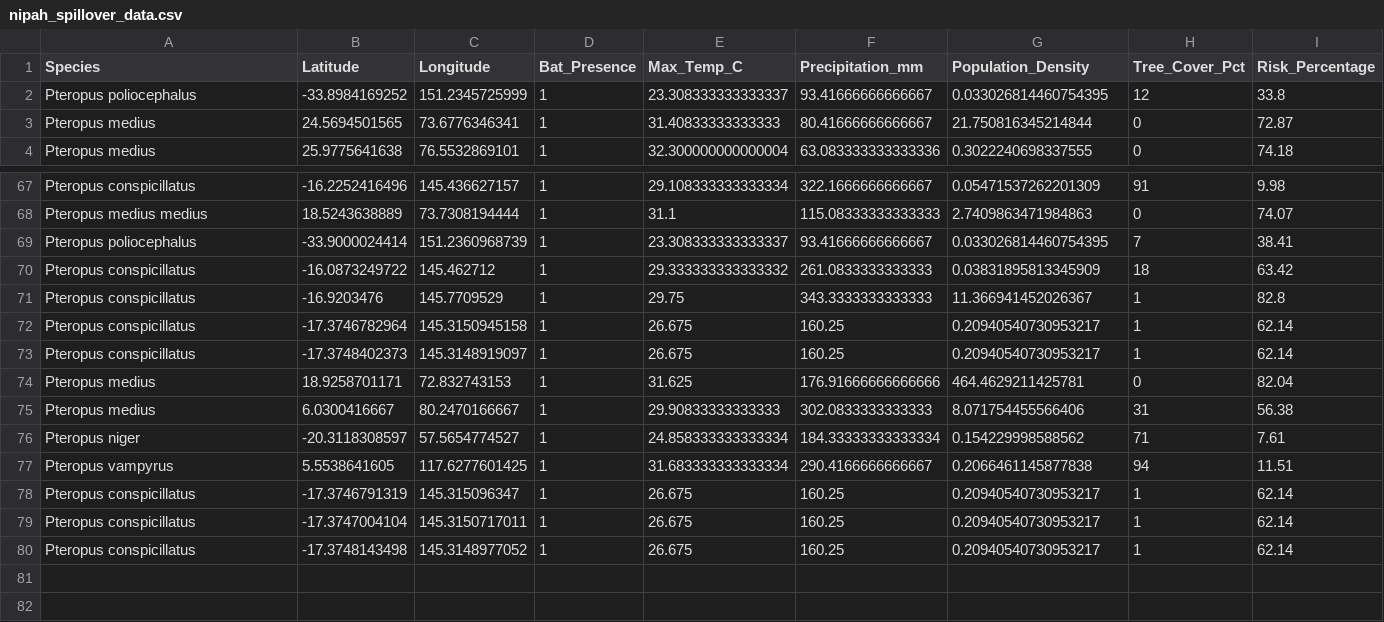
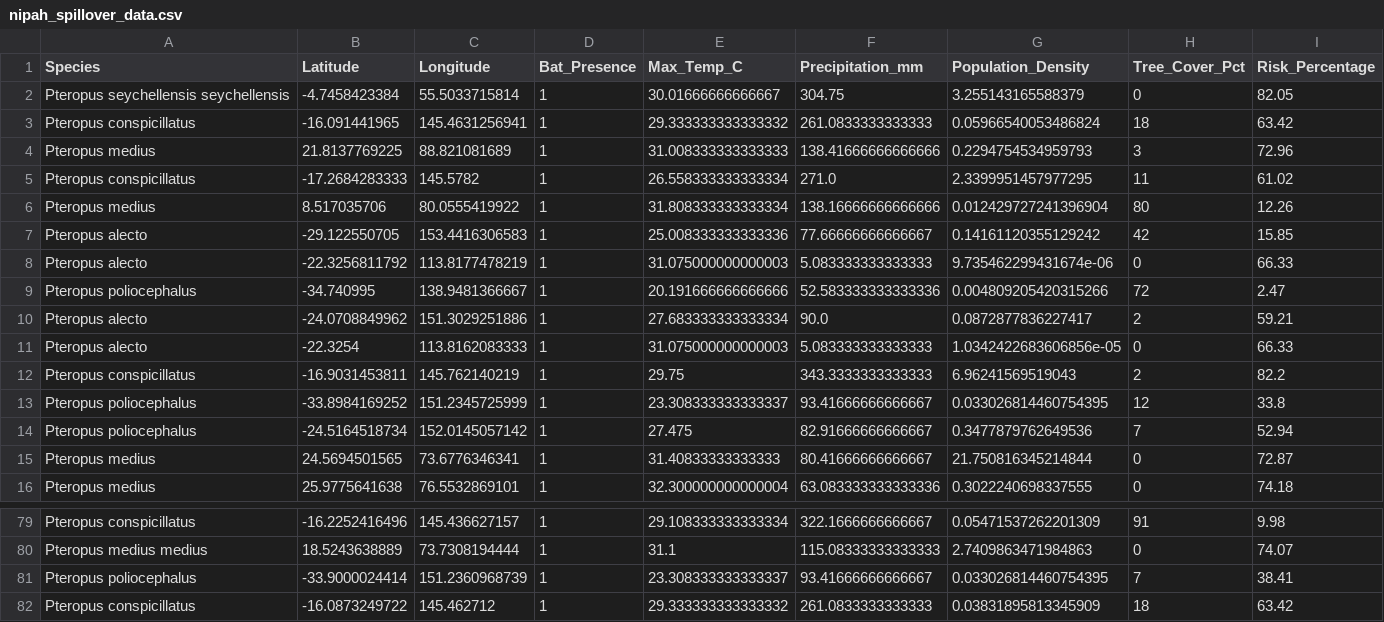
Before and after one commit to raghavvv1901/Nipah-Project, a CSV file: nipah_spillover_data.csv, drawn as a sheet; only a part is shown, gaps mark what is left out; removed rows and columns are numbered as before the commit, all else as after; the diff names each change by its address in the sheet, - before the commit and + after, or states it on an @@ line.

```diff
--- a/nipah_spillover_data.csv
+++ b/nipah_spillover_data.csv
+row 2: Pteropus seychellensis seychellensis | -4.7458423384 | 55.5033715814 | 1 | 30.01666666666667 | 304.75 | 3.255143165588379 | 0 | 82.05
+row 3: Pteropus conspicillatus | -16.091441965 | 145.4631256941 | 1 | 29.333333333333332 | 261.0833333333333 | 0.05966540053486824 | 18 | 63.42
+row 4: Pteropus medius | 21.8137769225 | 88.821081689 | 1 | 31.008333333333333 | 138.41666666666666 | 0.2294754534959793 | 3 | 72.96
+row 5: Pteropus conspicillatus | -17.2684283333 | 145.5782 | 1 | 26.558333333333334 | 271.0 | 2.3399951457977295 | 11 | 61.02
+row 6: Pteropus medius | 8.517035706 | 80.0555419922 | 1 | 31.808333333333334 | 138.16666666666666 | 0.012429727241396904 | 80 | 12.26
+row 7: Pteropus alecto | -29.122550705 | 153.4416306583 | 1 | 25.008333333333336 | 77.66666666666667 | 0.14161120355129242 | 42 | 15.85
+row 8: Pteropus alecto | -22.3256811792 | 113.8177478219 | 1 | 31.075000000000003 | 5.083333333333333 | 9.735462299431674e-06 | 0 | 66.33
+row 9: Pteropus poliocephalus | -34.740995 | 138.9481366667 | 1 | 20.191666666666666 | 52.583333333333336 | 0.004809205420315266 | 72 | 2.47
+row 10: Pteropus alecto | -24.0708849962 | 151.3029251886 | 1 | 27.683333333333334 | 90.0 | 0.0872877836227417 | 2 | 59.21
+row 11: Pteropus alecto | -22.3254 | 113.8162083333 | 1 | 31.075000000000003 | 5.083333333333333 | 1.0342422683606856e-05 | 0 | 66.33
+row 12: Pteropus conspicillatus | -16.9031453811 | 145.762140219 | 1 | 29.75 | 343.3333333333333 | 6.96241569519043 | 2 | 82.2
+row 14: Pteropus poliocephalus | -24.5164518734 | 152.0145057142 | 1 | 27.475 | 82.91666666666667 | 0.3477879762649536 | 7 | 52.94
-row 71: Pteropus conspicillatus | -16.9203476 | 145.7709529 | 1 | 29.75 | 343.3333333333333 | 11.366941452026367 | 1 | 82.8
-row 72: Pteropus conspicillatus | -17.3746782964 | 145.3150945158 | 1 | 26.675 | 160.25 | 0.20940540730953217 | 1 | 62.14
-row 73: Pteropus conspicillatus | -17.3748402373 | 145.3148919097 | 1 | 26.675 | 160.25 | 0.20940540730953217 | 1 | 62.14
-row 74: Pteropus medius | 18.9258701171 | 72.832743153 | 1 | 31.625 | 176.91666666666666 | 464.4629211425781 | 0 | 82.04
-row 75: Pteropus medius | 6.0300416667 | 80.2470166667 | 1 | 29.90833333333333 | 302.0833333333333 | 8.071754455566406 | 31 | 56.38
-row 76: Pteropus niger | -20.3118308597 | 57.5654774527 | 1 | 24.858333333333334 | 184.33333333333334 | 0.154229998588562 | 71 | 7.61
-row 77: Pteropus vampyrus | 5.5538641605 | 117.6277601425 | 1 | 31.683333333333334 | 290.4166666666667 | 0.2066461145877838 | 94 | 11.51
-row 78: Pteropus conspicillatus | -17.3746791319 | 145.315096347 | 1 | 26.675 | 160.25 | 0.20940540730953217 | 1 | 62.14
-row 79: Pteropus conspicillatus | -17.3747004104 | 145.3150717011 | 1 | 26.675 | 160.25 | 0.20940540730953217 | 1 | 62.14
-row 80: Pteropus conspicillatus | -17.3748143498 | 145.3148977052 | 1 | 26.675 | 160.25 | 0.20940540730953217 | 1 | 62.14
```
